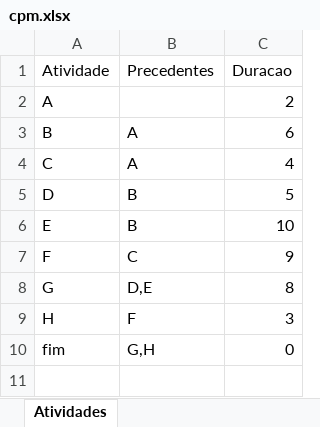
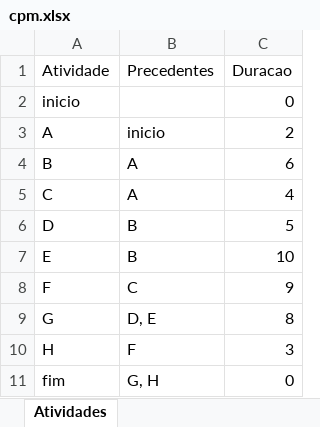
Before and after one commit to gaba23/ARNA_UFPE, an Excel workbook: api/static/cpm.xlsx, sheet Atividades, drawn as a sheet; values as stored, in another font and other column widths than the file's, no borders; addresses are those after the commit; the diff names each change by its address in the sheet, - before the commit and + after, or states it on an @@ line.

```diff
--- a/api/static/cpm.xlsx (sheet Atividades)
+++ b/api/static/cpm.xlsx (sheet Atividades)
+row 2: inicio |  | 0
-B3 (Precedentes): (empty)
+B3 (Precedentes): inicio
-B9 (Precedentes): D,E
+B9 (Precedentes): D, E
-B11 (Precedentes): G,H
+B11 (Precedentes): G, H
```
Also changed, not shown: api/static/pert.xlsx, resources/cpm.xlsx, 2 other files.
